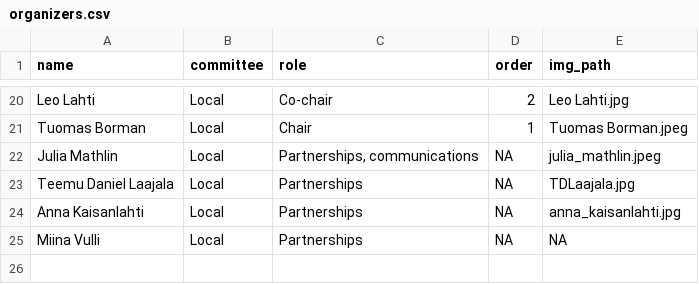
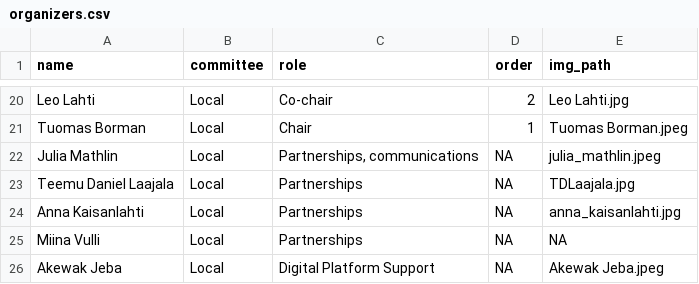
Before and after one commit to Bioconductor/EuroBioC2026, a CSV file: data/organizers.csv, drawn as a sheet; only a part is shown, gaps mark what is left out; the diff names each change by its address in the sheet, - before the commit and + after, or states it on an @@ line.

Commit message:
Add Jeba #36 (#37)

```diff
--- a/data/organizers.csv
+++ b/data/organizers.csv
+row 26: Akewak Jeba | Local | Digital Platform Support | NA | Akewak Jeba.jpeg
```
Also changed, not shown: 1 other file.
